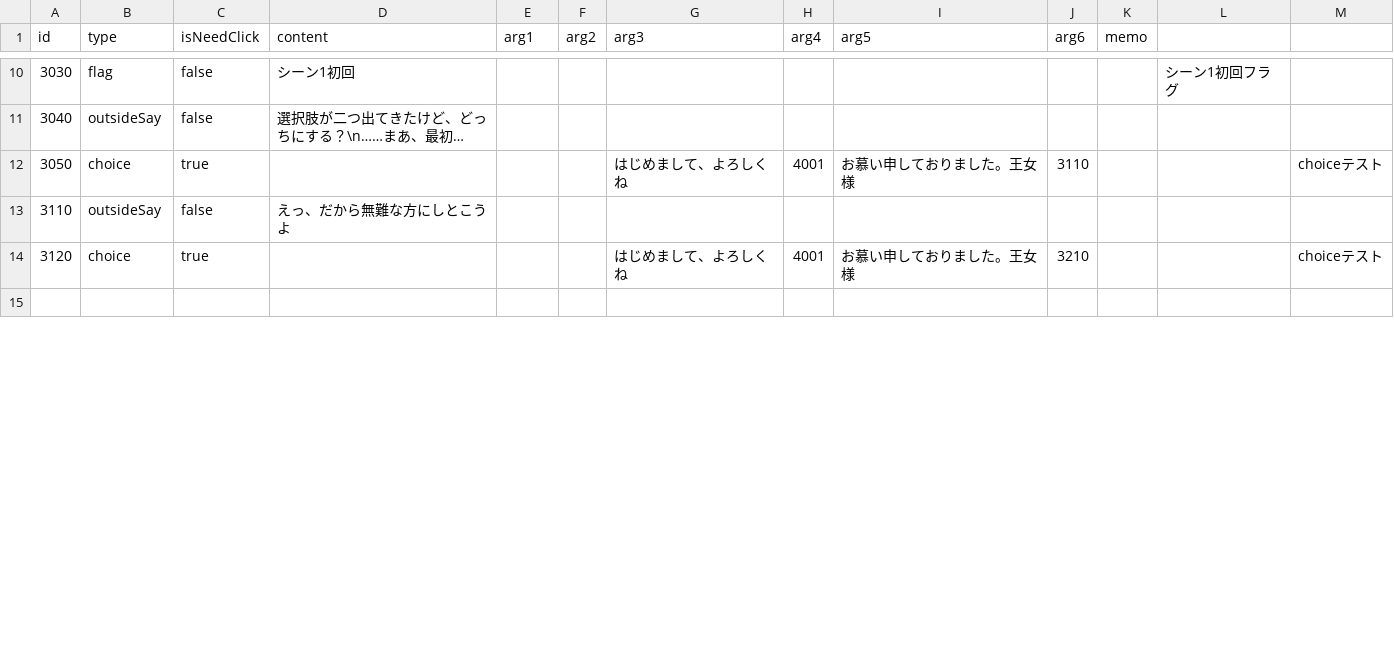
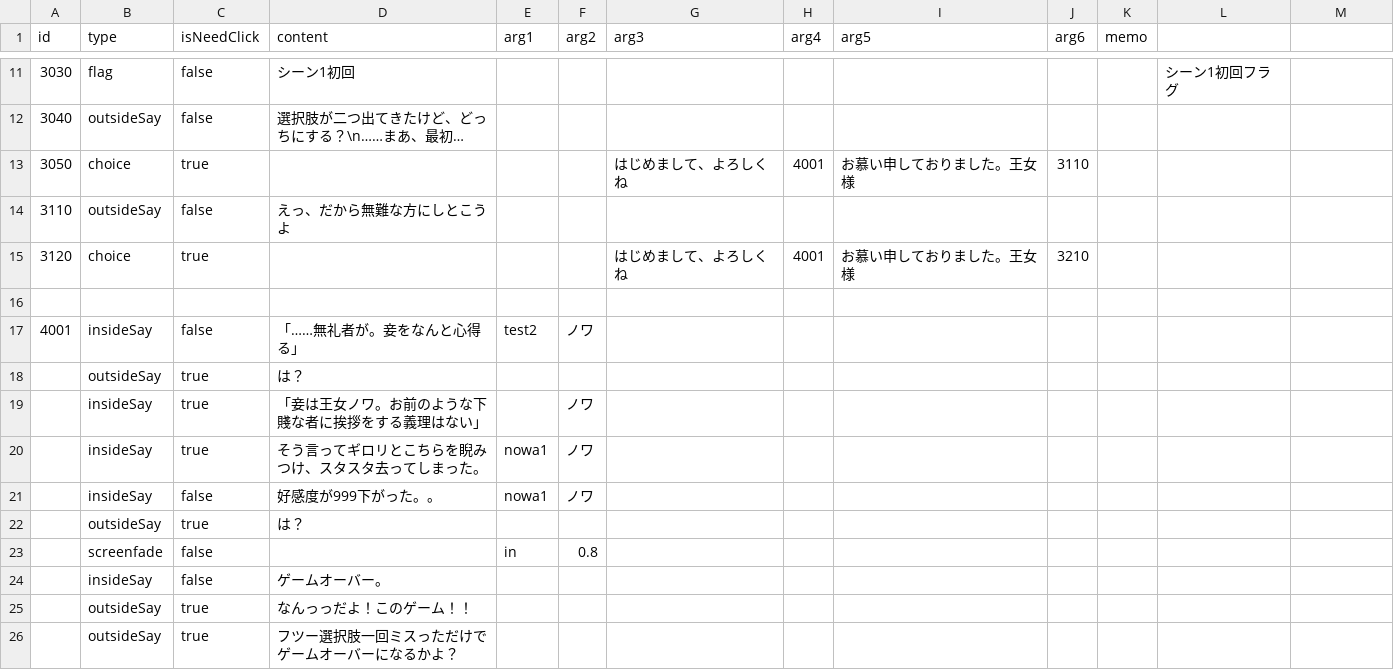
Before and after one commit to Usuisio/u1w202504, a CSV file: Assets/Resources/StoryEvent.csv, drawn as a sheet; only a part is shown, gaps mark what is left out; long unchanged cells end in …; addresses are those after the commit; the diff covers the shown part only; the diff names each change by its address in the sheet, - before the commit and + after, or states it on an @@ line.

```diff
--- a/Assets/Resources/StoryEvent.csv
+++ b/Assets/Resources/StoryEvent.csv
-M13: choiceテスト
+M13: (empty)
-M15: choiceテスト
+M15: (empty)
+row 17: 4001 | insideSay | false | 「……無礼者が。妾をなんと心得る」 | test2 | ノワ
+row 18:  | outsideSay | true | は？
+row 19:  | insideSay | true | 「妾は王女ノワ。お前のような下賤な者に挨拶をする義理はない」 |  | ノワ
+row 20:  | insideSay | true | そう言ってギロリとこちらを睨みつけ、スタスタ去ってしまった。 | nowa1 | ノワ
+row 21:  | insideSay | false | 好感度が999下がった。。 | nowa1 | ノワ
+row 22:  | outsideSay | true | は？
+row 23:  | screenfade | false |  | in | 0.8
+row 24:  | insideSay | false | ゲームオーバー。
+row 25:  | outsideSay | true | なんっっだよ！このゲーム！！
+row 26:  | outsideSay | true | フツー選択肢一回ミスっただけでゲームオーバーになるかよ？
```
Also changed, not shown: 3 added rows, 1 removed row and 11 edited cells elsewhere in this file, 10 other files.
